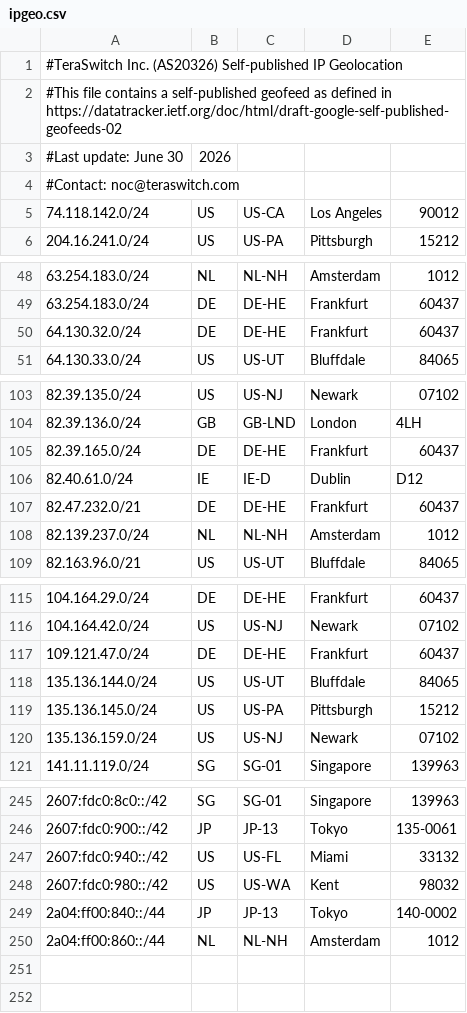
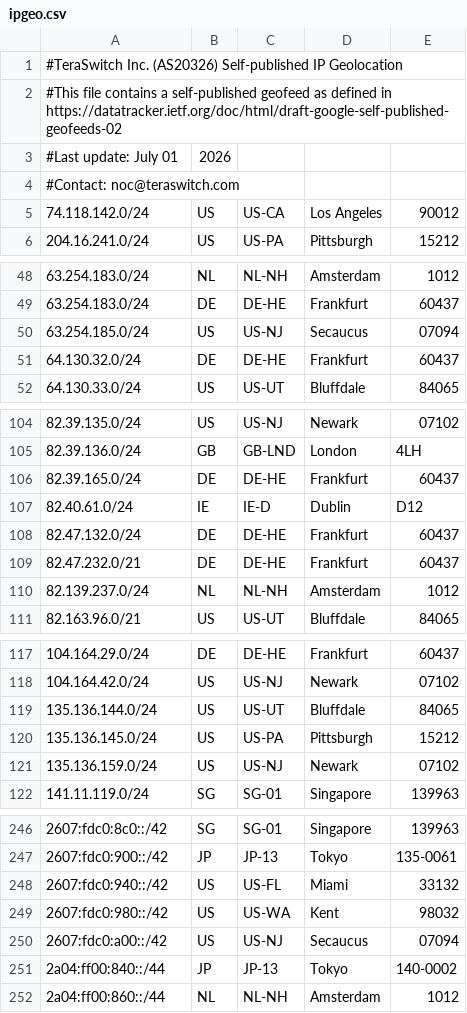
Before and after one commit to TeraSwitch/as20326.com, a CSV file: ipgeo.csv, drawn as a sheet; only a part is shown, gaps mark what is left out.

Commit message:
Update IP geolocation data

```diff
--- a/ipgeo.csv
+++ b/ipgeo.csv
@@ -2,3 +2,3 @@
 #This file contains a self-published geofeed as defined in https://datatracker.ietf.org/doc/html/draft-google-self-published-geofeeds-02
-#Last update: June 30, 2026
+#Last update: July 01, 2026
 #Contact: noc@teraswitch.com
@@ -49,2 +49,3 @@
 63.254.183.0/24,DE,DE-HE,Frankfurt,60437
+63.254.185.0/24,US,US-NJ,Secaucus,07094
 64.130.32.0/24,DE,DE-HE,Frankfurt,60437
@@ -106,2 +107,3 @@
 82.40.61.0/24,IE,IE-D,Dublin,D12
+82.47.132.0/24,DE,DE-HE,Frankfurt,60437
 82.47.232.0/21,DE,DE-HE,Frankfurt,60437
@@ -116,3 +118,2 @@
 104.164.42.0/24,US,US-NJ,Newark,07102
-109.121.47.0/24,DE,DE-HE,Frankfurt,60437
 135.136.144.0/24,US,US-UT,Bluffdale,84065
@@ -248,2 +249,3 @@
 2607:fdc0:980::/42,US,US-WA,Kent,98032
+2607:fdc0:a00::/42,US,US-NJ,Secaucus,07094
 2a04:ff00:840::/44,JP,JP-13,Tokyo,140-0002
```
Also changed, not shown: 1 other file.
